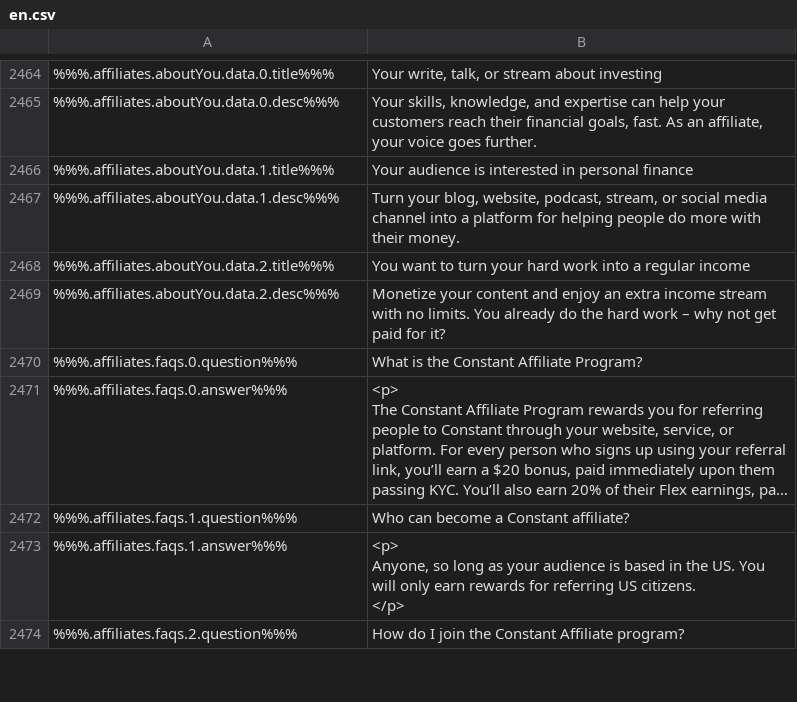
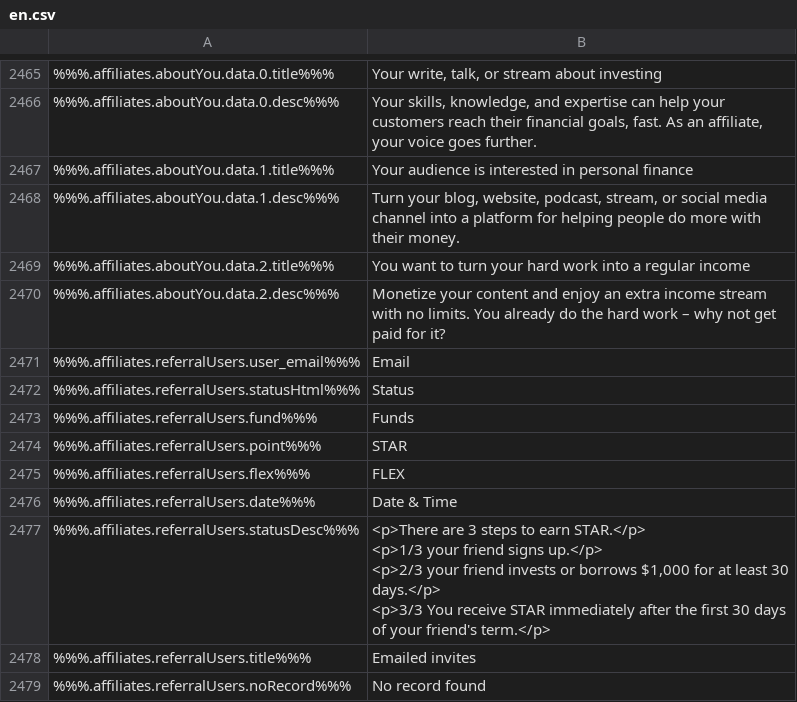
Before and after one commit to duyhtq/constant-web-i18n, a CSV file: store/en.csv, drawn as a sheet; only a part is shown, gaps mark what is left out; the shorter side is filled out with more unchanged rows; long unchanged cells end in …; ↵ is a line break in a cell; the diff covers the shown part only; the diff names each change by its address in the sheet, - before the commit and + after, or states it on an @@ line.

```diff
--- a/store/en.csv
+++ b/store/en.csv
+row 2471: %%%.affiliates.referralUsers.user_email%%% | Email
+row 2472: %%%.affiliates.referralUsers.statusHtml%%% | Status
+row 2473: %%%.affiliates.referralUsers.fund%%% | Funds
+row 2474: %%%.affiliates.referralUsers.point%%% | STAR
+row 2475: %%%.affiliates.referralUsers.flex%%% | FLEX
+row 2476: %%%.affiliates.referralUsers.date%%% | Date & Time
+row 2477: %%%.affiliates.referralUsers.statusDesc%%% | <p>There are 3 steps to earn STAR.</p> ↵ <p>1/3 your friend signs up.</p> ↵ <p>2/3 your friend invests or borrows $1,000 for at least 30 days.</p> ↵ <p>3/3 You receive STAR immediately after the first 30 days of your friend's term.</p>
+row 2478: %%%.affiliates.referralUsers.title%%% | Emailed invites
+row 2479: %%%.affiliates.referralUsers.noRecord%%% | No record found
```
Also changed, not shown: 14 added rows and 3 edited cells elsewhere in this file, 6 other files.
